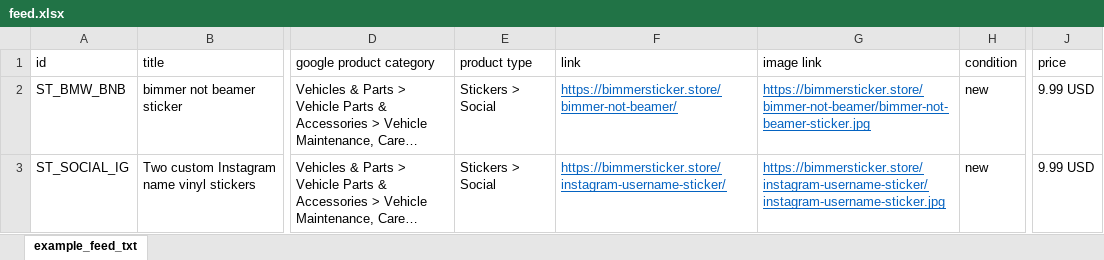
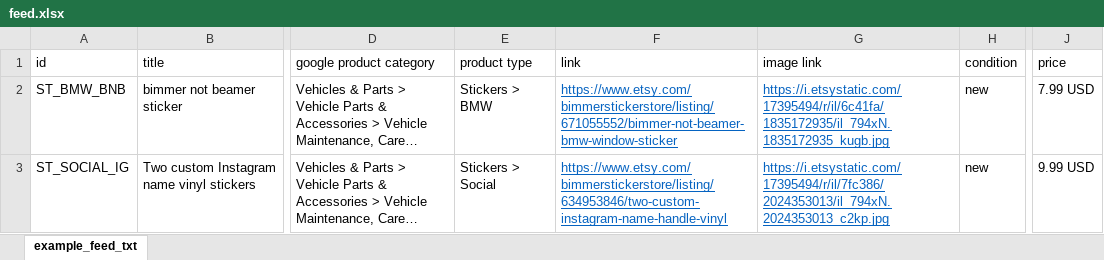
Before and after one commit to petrstepanov/bimmersticker-hexo, an Excel workbook: source/feed/feed.xlsx, sheet example_feed_txt, drawn as a sheet; only a part is shown, gaps mark what is left out; long unchanged cells end in …; values as stored, in another font and other column widths than the file's, no borders; the diff names each change by its address in the sheet, - before the commit and + after, or states it on an @@ line.

Commit message:
Update Merchant feed

```diff
--- a/source/feed/feed.xlsx (sheet example_feed_txt)
+++ b/source/feed/feed.xlsx (sheet example_feed_txt)
-E2 (product type): Stickers > Social
+E2 (product type): Stickers > BMW
-F2 (link): https://bimmersticker.store/bimmer-not-beamer/
+F2 (link): https://www.etsy.com/bimmerstickerstore/listing/671055552/bimmer-not-beamer-bmw-window-sticker
-G2 (image link): https://bimmersticker.store/bimmer-not-beamer/bimmer-not-beamer-sticker.jpg
+G2 (image link): https://i.etsystatic.com/17395494/r/il/6c41fa/1835172935/il_794xN.1835172935_kugb.jpg
-J2 (price): 9.99 USD
+J2 (price): 7.99 USD
-F3 (link): https://bimmersticker.store/instagram-username-sticker/
+F3 (link): https://www.etsy.com/bimmerstickerstore/listing/634953846/two-custom-instagram-name-handle-vinyl
-G3 (image link): https://bimmersticker.store/instagram-username-sticker/instagram-username-sticker.jpg
+G3 (image link): https://i.etsystatic.com/17395494/r/il/7fc386/2024353013/il_794xN.2024353013_c2kp.jpg
```
Also changed, not shown: 1 other file.
